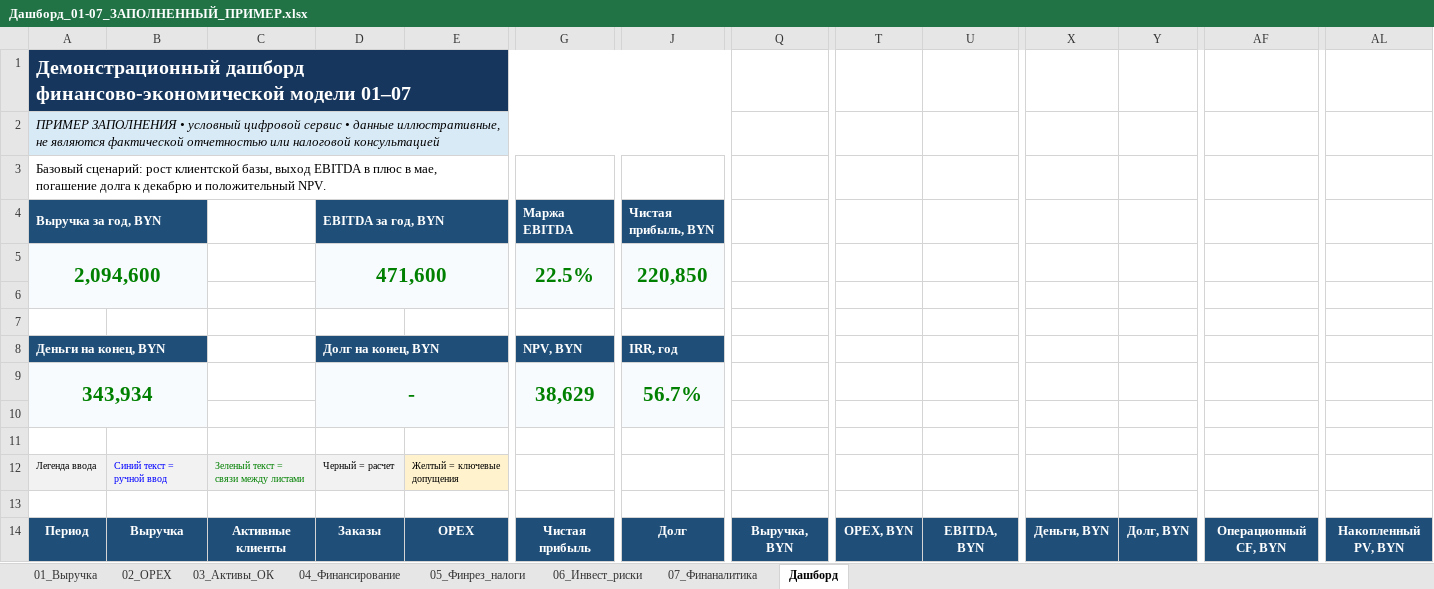
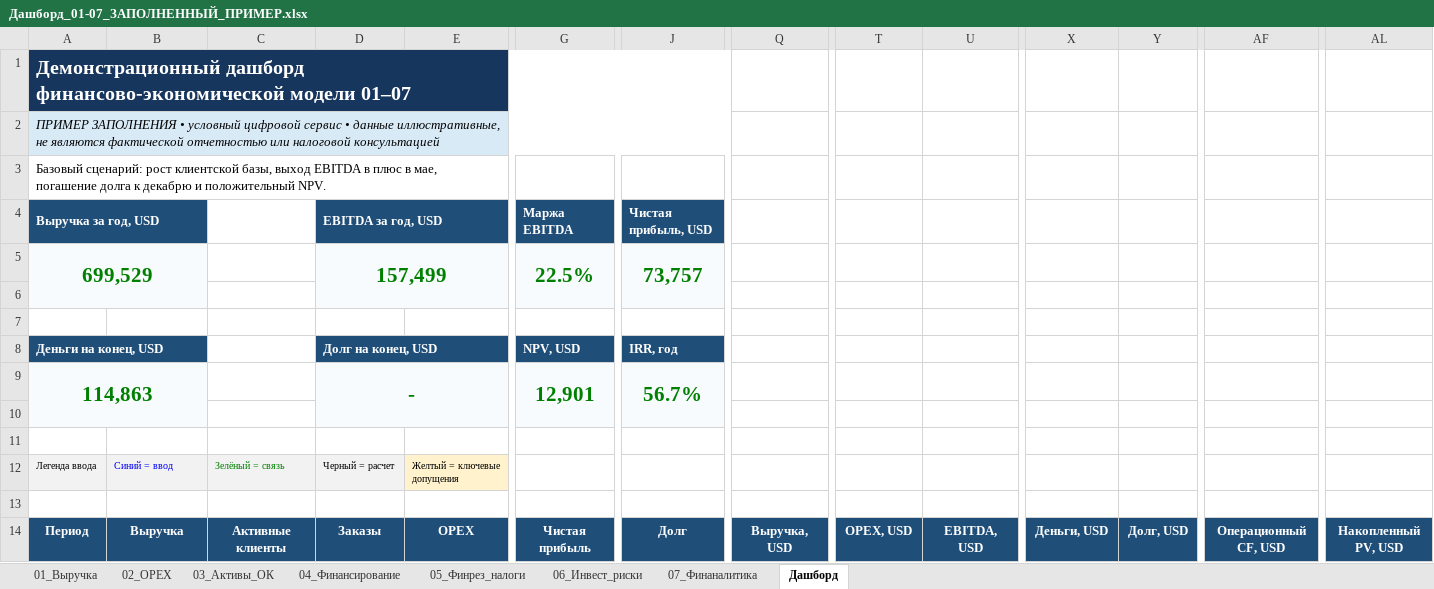
Before and after one commit to KsushaKhadzhinova/E-business-economics, an Excel workbook: работы/Работа_08_Дашборд_01-07/excel/Дашборд_01-07_ЗАПОЛНЕННЫЙ_ПРИМЕР.xlsx, sheet Дашборд, drawn as a sheet; only a part is shown, gaps mark what is left out; values as stored, in another font and other column widths than the file's, no borders; charts and pictures and conditional formats not drawn; removed rows and columns are numbered as before the commit, all else as after; rows hold the shown columns only; the diff covers the shown part only; the diff names each change by its address in the sheet, - before the commit and + after, or states it on an @@ line.

```diff
--- a/работы/Работа_08_Дашборд_01-07/excel/Дашборд_01-07_ЗАПОЛНЕННЫЙ_ПРИМЕР.xlsx (sheet Дашборд)
+++ b/работы/Работа_08_Дашборд_01-07/excel/Дашборд_01-07_ЗАПОЛНЕННЫЙ_ПРИМЕР.xlsx (sheet Дашборд)
-A4: Выручка за год, BYN
+A4: Выручка за год, USD
-D4: EBITDA за год, BYN
+D4: EBITDA за год, USD
-J4: Чистая прибыль, BYN
+J4: Чистая прибыль, USD
-row 5: 2,094,600 |  |  | 471,600 |  | 22.5% | 220,850
+row 5: 699,529 |  |  | 157,499 |  | 22.5% | 73,757
-A8: Деньги на конец, BYN
+A8: Деньги на конец, USD
-D8: Долг на конец, BYN
+D8: Долг на конец, USD
-G8: NPV, BYN
+G8: NPV, USD
-A9: 343,934
+A9: 114,863
-G9: 38,629
+G9: 12,901
-B12: Синий текст = ручной ввод
+B12: Синий = ввод
-C12: Зеленый текст = связи между листами
+C12: Зелёный = связь
-Q14: Выручка, BYN
+Q14: Выручка, USD
-T14: OPEX, BYN
+T14: OPEX, USD
-U14: EBITDA, BYN
+U14: EBITDA, USD
-X14: Деньги, BYN
+X14: Деньги, USD
-Y14: Долг, BYN
+Y14: Долг, USD
-AF14: Операционный CF, BYN
+AF14: Операционный CF, USD
-AL14: Накопленный PV, BYN
+AL14: Накопленный PV, USD
```
Also changed, not shown: 13 added rows and 180 edited cells elsewhere in this sheet, sheet 05_Финрез_налоги, sheet 02_OPEX, sheet 03_Активы_ОК, sheet 04_Финансирование, sheet 01_Выручка, sheet 07_Финаналитика, 1 more sheet, charts or pictures, работы/Работа_00_Контур_и_предпосылки/excel/00_Контур_и_предпосылки_существенно_переработано.xlsx, работы/Работа_03_Активы_и_оборотный_капитал/excel/03_Активы_и_оборотный_капитал_переработано_на_русском.xlsx, 25 other files.
